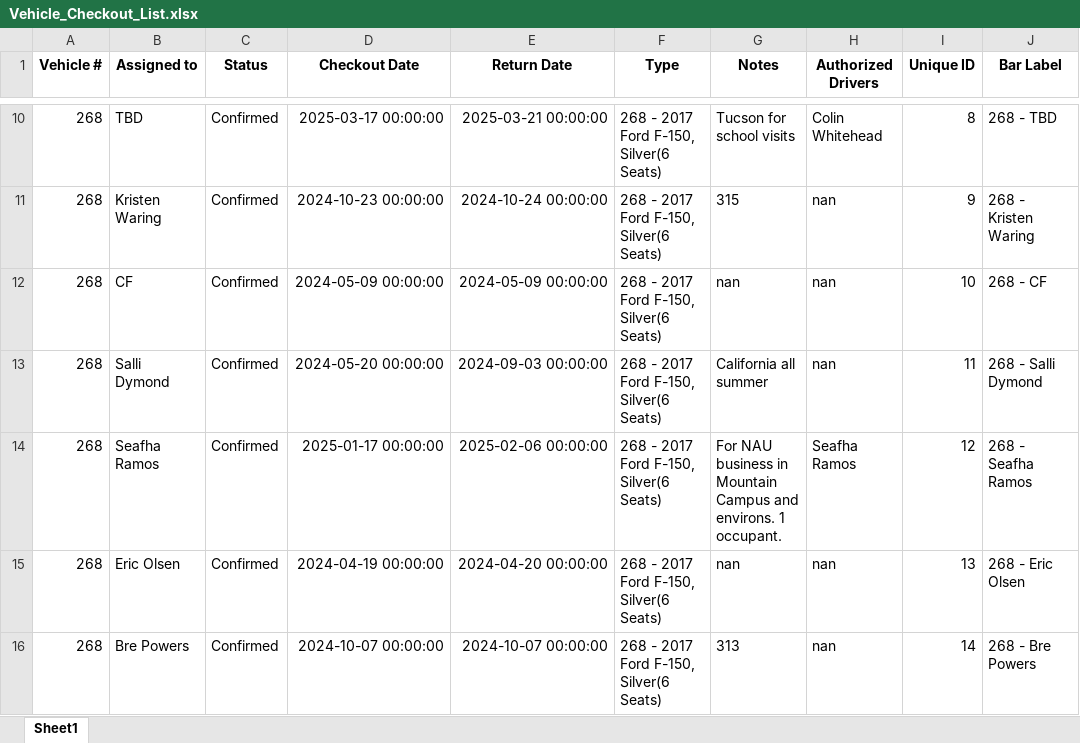
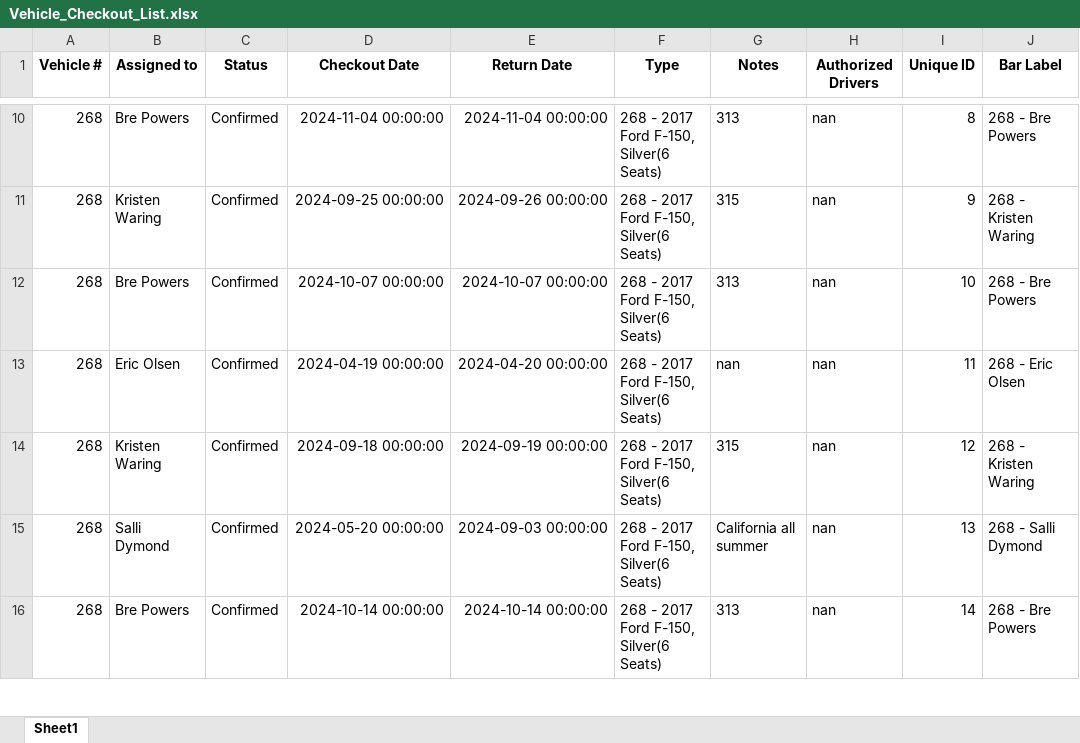
Before and after one commit to forestryvehicleadmin/Vehicle_Gantt, an Excel workbook: Vehicle_Checkout_List.xlsx, sheet Sheet1, drawn as a sheet; only a part is shown, gaps mark what is left out; values as stored, in another font and other column widths than the file's, no borders; the diff covers the shown part only; the diff names each change by its address in the sheet, - before the commit and + after, or states it on an @@ line.

```diff
--- a/Vehicle_Checkout_List.xlsx (sheet Sheet1)
+++ b/Vehicle_Checkout_List.xlsx (sheet Sheet1)
-B10 (Assigned to): TBD
+B10 (Assigned to): Bre Powers
-D10 (Checkout Date): 2025-03-17 00:00:00
+D10 (Checkout Date): 2024-11-04 00:00:00
-E10 (Return Date): 2025-03-21 00:00:00
+E10 (Return Date): 2024-11-04 00:00:00
-G10 (Notes): Tucson for school visits
+G10 (Notes): 313
-H10 (Authorized Drivers): Colin Whitehead
+H10 (Authorized Drivers): nan
-J10 (Bar Label): 268 - TBD
+J10 (Bar Label): 268 - Bre Powers
-D11 (Checkout Date): 2024-10-23 00:00:00
+D11 (Checkout Date): 2024-09-25 00:00:00
-E11 (Return Date): 2024-10-24 00:00:00
+E11 (Return Date): 2024-09-26 00:00:00
-B12 (Assigned to): CF
+B12 (Assigned to): Bre Powers
-D12 (Checkout Date): 2024-05-09 00:00:00
+D12 (Checkout Date): 2024-10-07 00:00:00
-E12 (Return Date): 2024-05-09 00:00:00
+E12 (Return Date): 2024-10-07 00:00:00
-G12 (Notes): nan
+G12 (Notes): 313
-J12 (Bar Label): 268 - CF
+J12 (Bar Label): 268 - Bre Powers
-B13 (Assigned to): Salli Dymond
+B13 (Assigned to): Eric Olsen
-D13 (Checkout Date): 2024-05-20 00:00:00
+D13 (Checkout Date): 2024-04-19 00:00:00
-E13 (Return Date): 2024-09-03 00:00:00
+E13 (Return Date): 2024-04-20 00:00:00
-G13 (Notes): California all summer
+G13 (Notes): nan
-J13 (Bar Label): 268 - Salli Dymond
+J13 (Bar Label): 268 - Eric Olsen
-B14 (Assigned to): Seafha Ramos
+B14 (Assigned to): Kristen Waring
-D14 (Checkout Date): 2025-01-17 00:00:00
+D14 (Checkout Date): 2024-09-18 00:00:00
-E14 (Return Date): 2025-02-06 00:00:00
+E14 (Return Date): 2024-09-19 00:00:00
-G14 (Notes): For NAU business in Mountain Campus and environs. 1 occupant.
+G14 (Notes): 315
-H14 (Authorized Drivers): Seafha Ramos
+H14 (Authorized Drivers): nan
-J14 (Bar Label): 268 - Seafha Ramos
+J14 (Bar Label): 268 - Kristen Waring
-B15 (Assigned to): Eric Olsen
+B15 (Assigned to): Salli Dymond
-D15 (Checkout Date): 2024-04-19 00:00:00
+D15 (Checkout Date): 2024-05-20 00:00:00
-E15 (Return Date): 2024-04-20 00:00:00
+E15 (Return Date): 2024-09-03 00:00:00
-G15 (Notes): nan
+G15 (Notes): California all summer
-J15 (Bar Label): 268 - Eric Olsen
+J15 (Bar Label): 268 - Salli Dymond
-D16 (Checkout Date): 2024-10-07 00:00:00
+D16 (Checkout Date): 2024-10-14 00:00:00
-E16 (Return Date): 2024-10-07 00:00:00
+E16 (Return Date): 2024-10-14 00:00:00
```
Also changed, not shown: 11 added rows, 10 removed rows and 948 edited cells elsewhere in this sheet.
